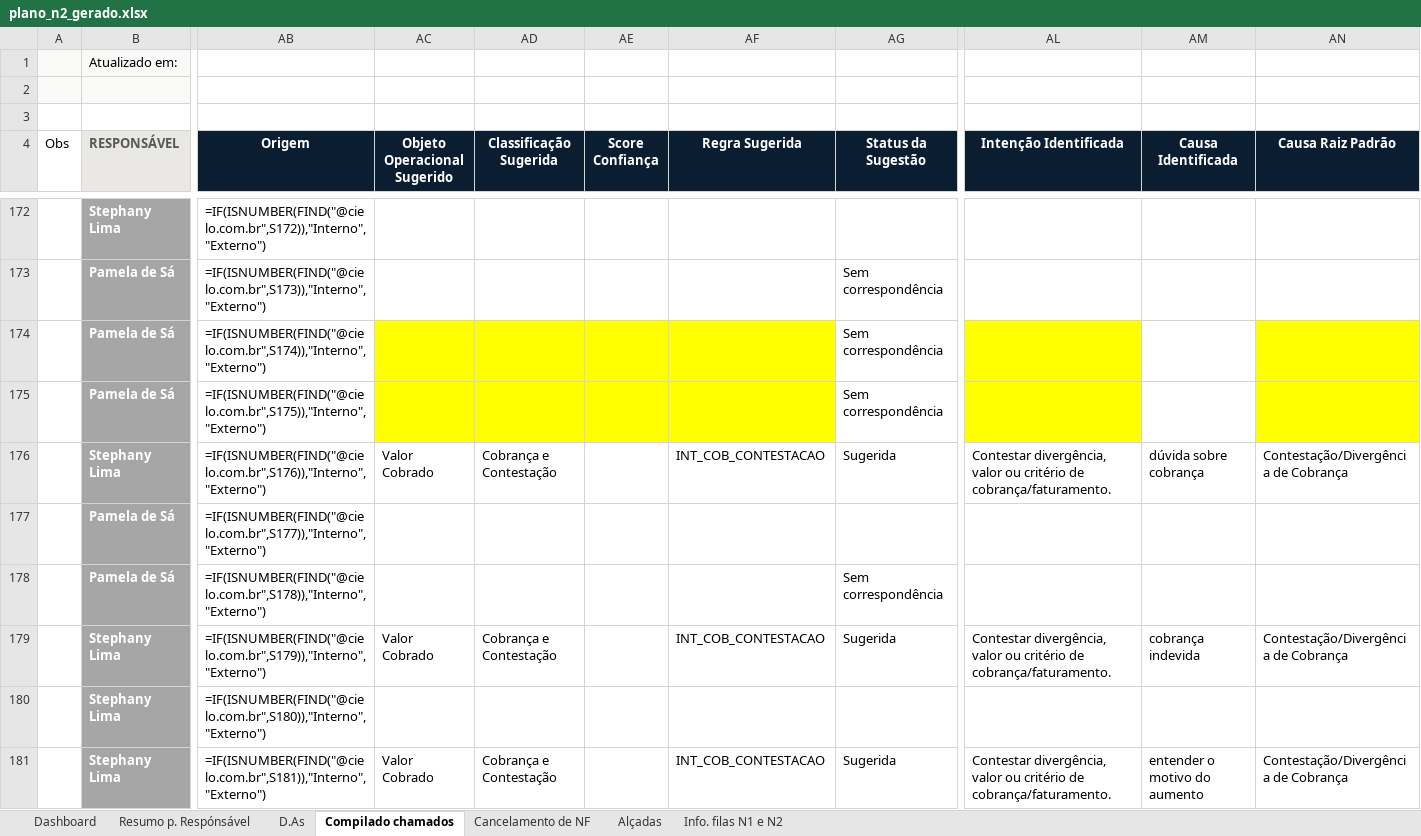
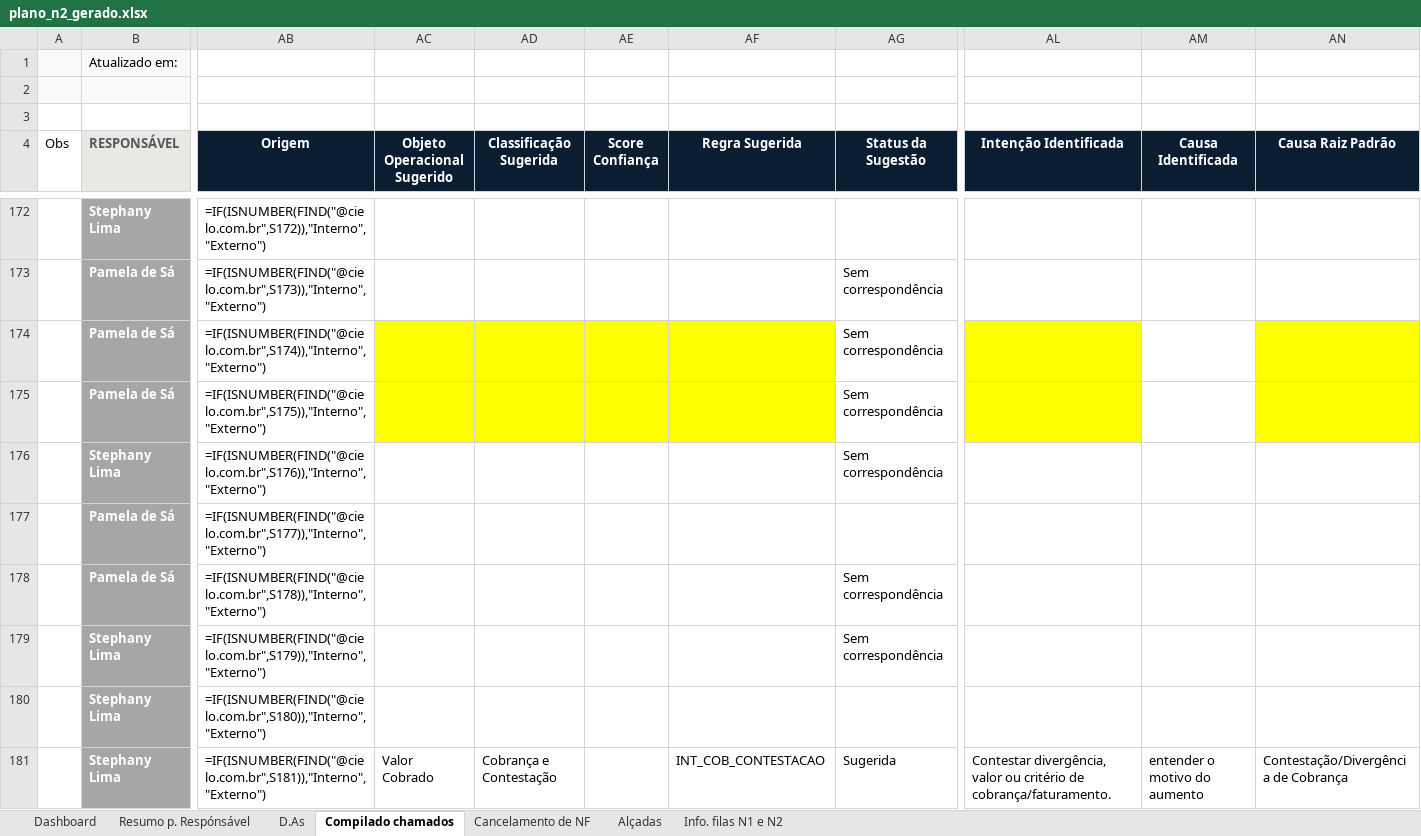
Before and after one commit to ichimarucielo/Aizen-Chamados, an Excel workbook: data/output/plano_n2_gerado.xlsx, sheet Compilado chamados, drawn as a sheet; only a part is shown, gaps mark what is left out; values as stored, in another font and other column widths than the file's, no borders; formulas without a stored value are shown as written; conditional formats and table styles not drawn; the diff covers the shown part only; the diff names each change by its address in the sheet, - before the commit and + after, or states it on an @@ line.

Commit message:
feat: estabiliza classificacao deterministica de chamados

```diff
--- a/data/output/plano_n2_gerado.xlsx (sheet Compilado chamados)
+++ b/data/output/plano_n2_gerado.xlsx (sheet Compilado chamados)
-AC176 (Objeto Operacional Sugerido): Valor Cobrado
+AC176 (Objeto Operacional Sugerido): (empty)
-AD176 (Classificação Sugerida): Cobrança e Contestação
+AD176 (Classificação Sugerida): (empty)
-AF176 (Regra Sugerida): INT_COB_CONTESTACAO
+AF176 (Regra Sugerida): (empty)
-AG176 (Status da Sugestão): Sugerida
+AG176 (Status da Sugestão): Sem correspondência
-AL176 (Intenção Identificada): Contestar divergência, valor ou critério de cobrança/faturamento.
+AL176 (Intenção Identificada): (empty)
-AM176 (Causa Identificada): dúvida sobre cobrança
+AM176 (Causa Identificada): (empty)
-AN176 (Causa Raiz Padrão): Contestação/Divergência de Cobrança
+AN176 (Causa Raiz Padrão): (empty)
-AC179 (Objeto Operacional Sugerido): Valor Cobrado
+AC179 (Objeto Operacional Sugerido): (empty)
-AD179 (Classificação Sugerida): Cobrança e Contestação
+AD179 (Classificação Sugerida): (empty)
-AF179 (Regra Sugerida): INT_COB_CONTESTACAO
+AF179 (Regra Sugerida): (empty)
-AG179 (Status da Sugestão): Sugerida
+AG179 (Status da Sugestão): Sem correspondência
-AL179 (Intenção Identificada): Contestar divergência, valor ou critério de cobrança/faturamento.
+AL179 (Intenção Identificada): (empty)
-AM179 (Causa Identificada): cobrança indevida
+AM179 (Causa Identificada): (empty)
-AN179 (Causa Raiz Padrão): Contestação/Divergência de Cobrança
+AN179 (Causa Raiz Padrão): (empty)
```
Also changed, not shown: 279 edited cells elsewhere in this sheet, 17 other files.
